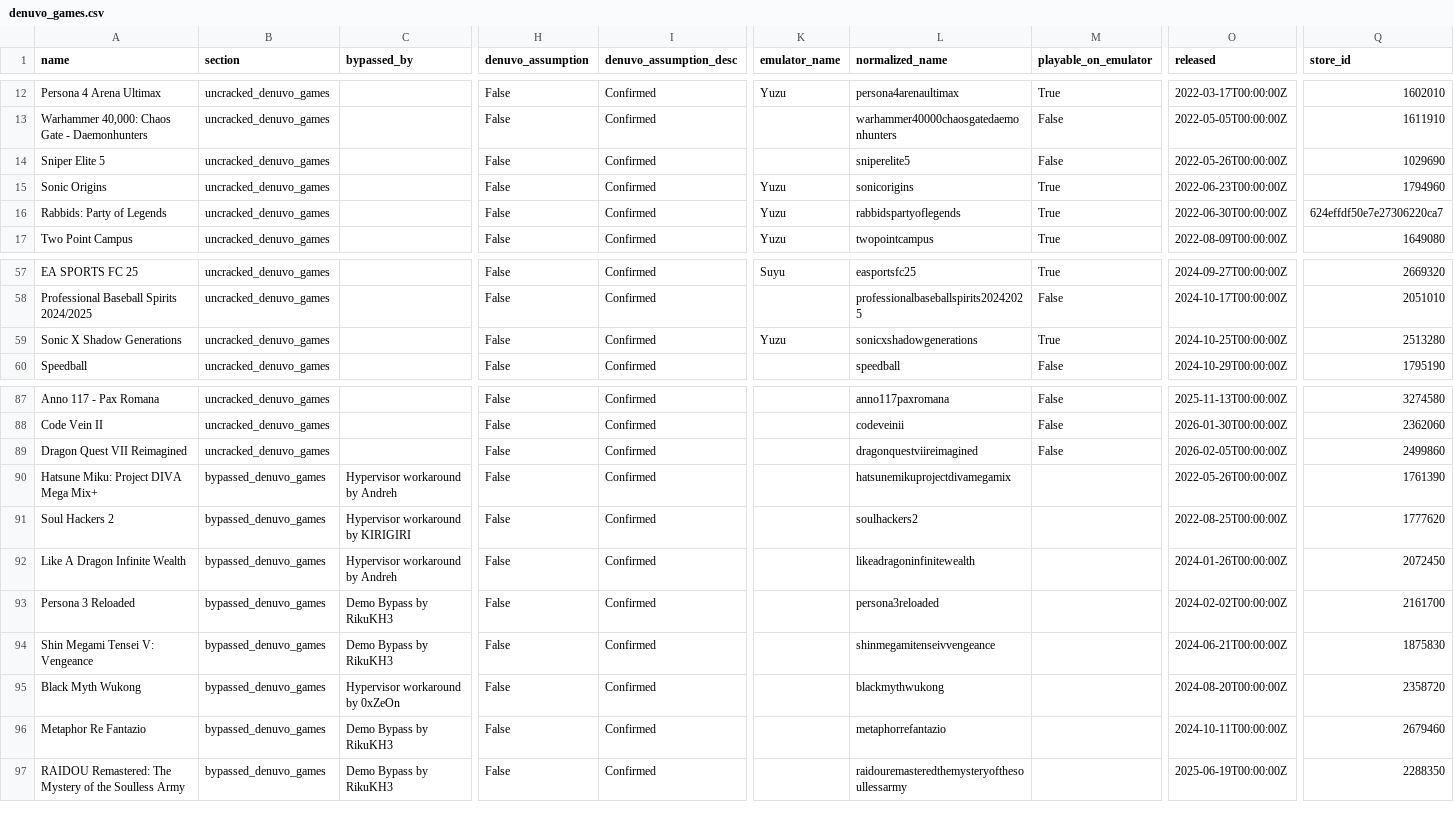
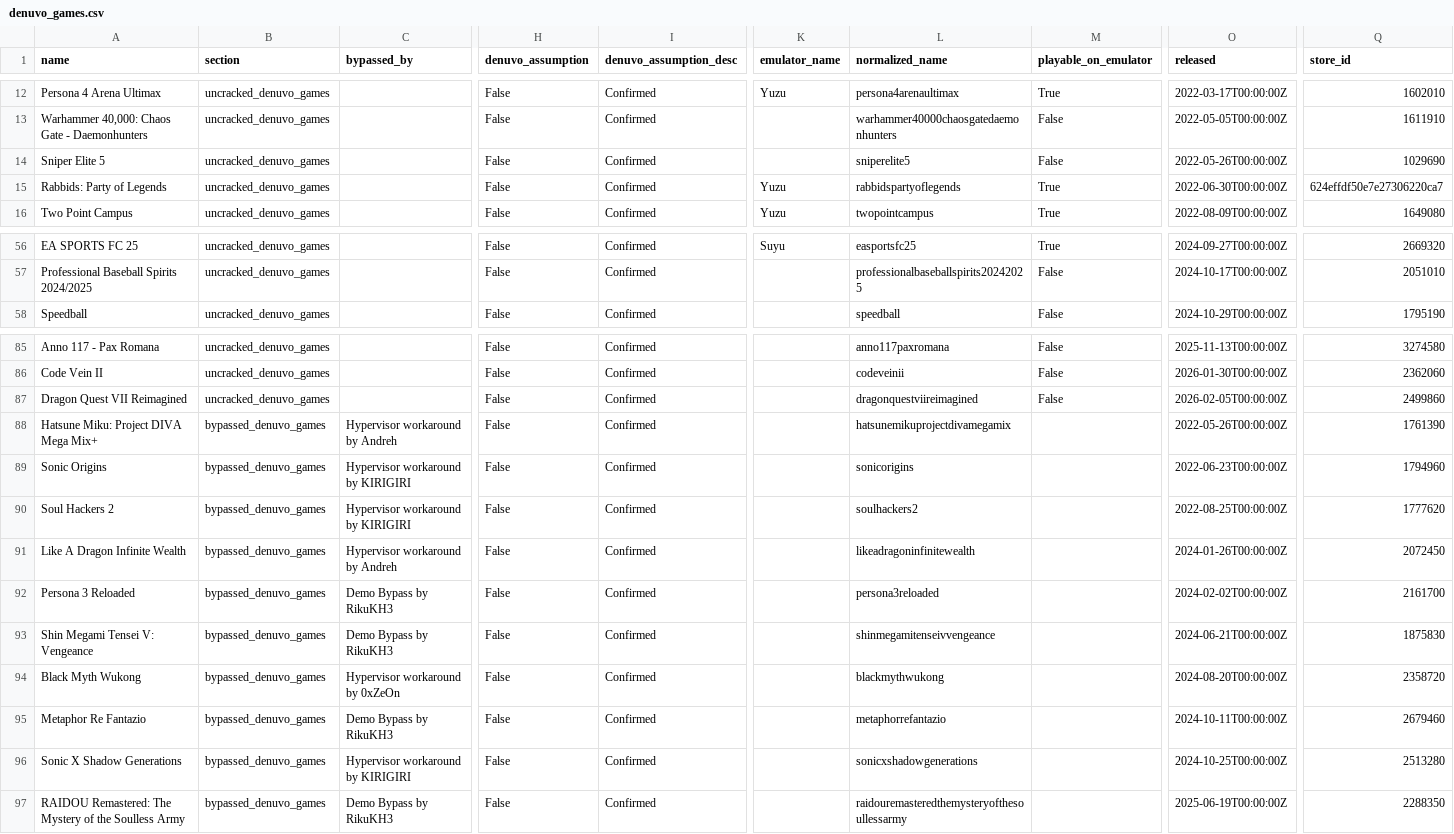
Before and after one commit to PorcoDio00033/denuvo-game-info, a CSV file: denuvo_games.csv, drawn as a sheet; only a part is shown, gaps mark what is left out; removed rows and columns are numbered as before the commit, all else as after; rows hold the shown columns only; the diff names each change by its address in the sheet, - before the commit and + after, or states it on an @@ line.

```diff
--- a/denuvo_games.csv
+++ b/denuvo_games.csv
-row 15: Sonic Origins | uncracked_denuvo_games |  | False | Confirmed | Yuzu | sonicorigins | True | 2022-06-23T00:00:00Z | 1794960
-row 59: Sonic X Shadow Generations | uncracked_denuvo_games |  | False | Confirmed | Yuzu | sonicxshadowgenerations | True | 2024-10-25T00:00:00Z | 2513280
+row 89: Sonic Origins | bypassed_denuvo_games | Hypervisor workaround by KIRIGIRI | False | Confirmed |  | sonicorigins |  | 2022-06-23T00:00:00Z | 1794960
+row 96: Sonic X Shadow Generations | bypassed_denuvo_games | Hypervisor workaround by KIRIGIRI | False | Confirmed |  | sonicxshadowgenerations |  | 2024-10-25T00:00:00Z | 2513280
```
Also changed, not shown: 1 other file.
